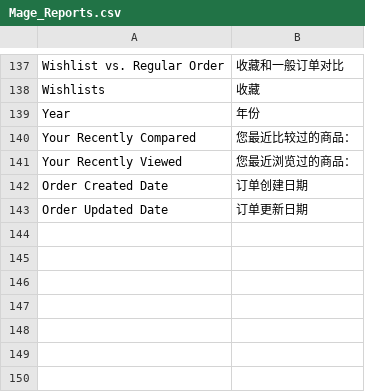
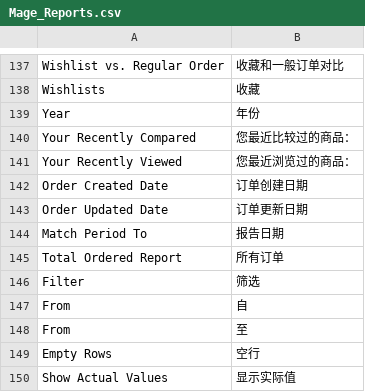
Before and after one commit to cosmocommerce/magento-chinese-edition, a CSV file: locale/zh_CN/Mage_Reports.csv, drawn as a sheet; only a part is shown, gaps mark what is left out.

```diff
--- a/locale/zh_CN/Mage_Reports.csv
+++ b/locale/zh_CN/Mage_Reports.csv
@@ -143 +143,8 @@
 "Order Updated Date","订单更新日期"
+"Match Period To","报告日期"
+"Total Ordered Report","所有订单"
+"Filter","筛选"
+"From","自"
+"From","至"
+"Empty Rows","空行"
+"Show Actual Values","显示实际值"
```
Also changed, not shown: locale/zh_CN/Mage_Adminhtml.csv, locale/zh_CN/Mage_Newsletter.csv.
